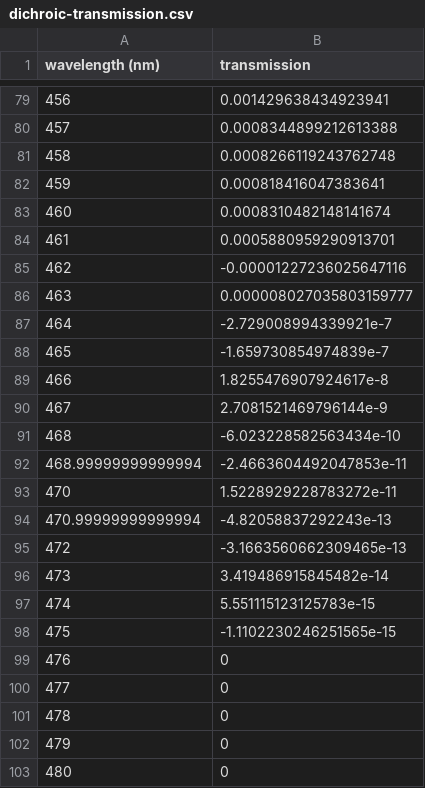
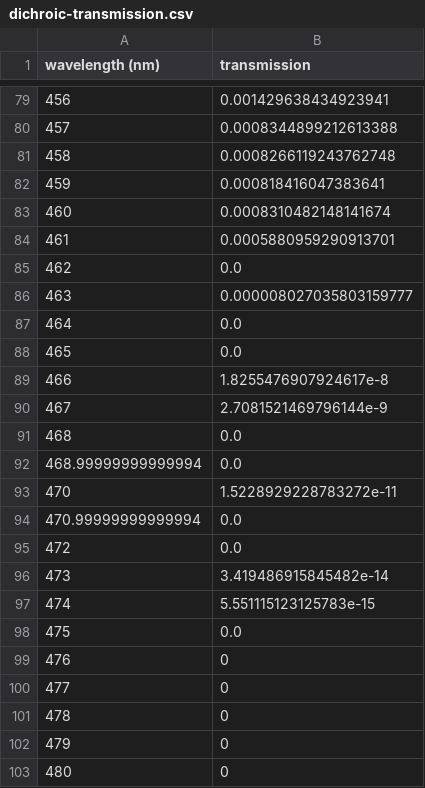
Before and after one commit to PandoraMission/pandora-sim, a CSV file: src/pandorasat/data/dichroic-transmission.csv, drawn as a sheet; only a part is shown, gaps mark what is left out; the diff covers the shown part only.

Commit message:
removing negative values from dichroic

```diff
--- a/src/pandorasat/data/dichroic-transmission.csv
+++ b/src/pandorasat/data/dichroic-transmission.csv
@@ -84,16 +84,16 @@ wavelength (nm), transmission
 461, 0.0005880959290913701
-462, -0.00001227236025647116
+462, 0.0
 463, 0.000008027035803159777
-464, -2.729008994339921e-7
-465, -1.659730854974839e-7
+464, 0.0
+465, 0.0
 466, 1.8255476907924617e-8
 467, 2.7081521469796144e-9
-468, -6.023228582563434e-10
-468.99999999999994, -2.4663604492047853e-11
+468, 0.0
+468.99999999999994, 0.0
 470, 1.5228929228783272e-11
-470.99999999999994, -4.82058837292243e-13
-472, -3.1663560662309465e-13
+470.99999999999994, 0.0
+472, 0.0
 473, 3.419486915845482e-14
 474, 5.551115123125783e-15
-475, -1.1102230246251565e-15
+475, 0.0
 476, 0
```
Also changed, not shown: 35 edited cells elsewhere in this file.
